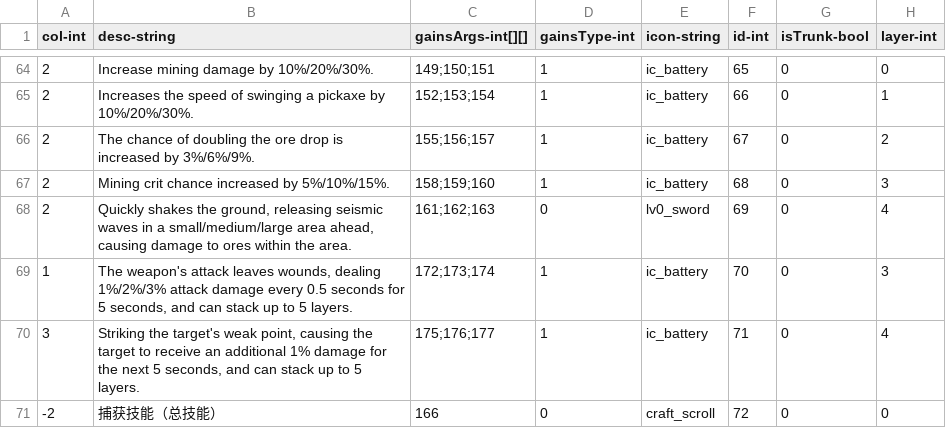
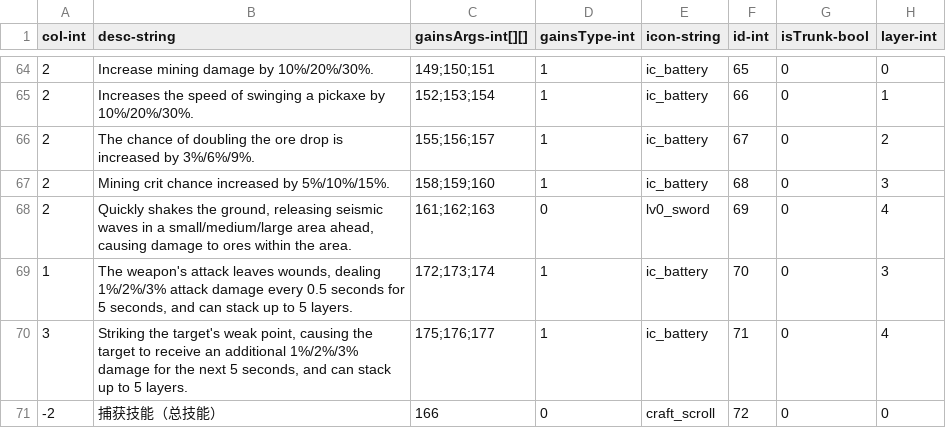
Before and after one commit to qqoo6789/shared-unity-core, a CSV file: Res/DataTable/Csv/TalentTree.csv, drawn as a sheet; only a part is shown, gaps mark what is left out; the diff names each change by its address in the sheet, - before the commit and + after, or states it on an @@ line.

```diff
--- a/Res/DataTable/Csv/TalentTree.csv
+++ b/Res/DataTable/Csv/TalentTree.csv
-B70 (desc-string): …an additional 1% damage for…
+B70 (desc-string): …an additional 1%/2%/3% damage for…
```
Also changed, not shown: Res/DataTable/Csv/Monster.csv, Res/DataTable/Csv/Skill.csv, 6 other files.
